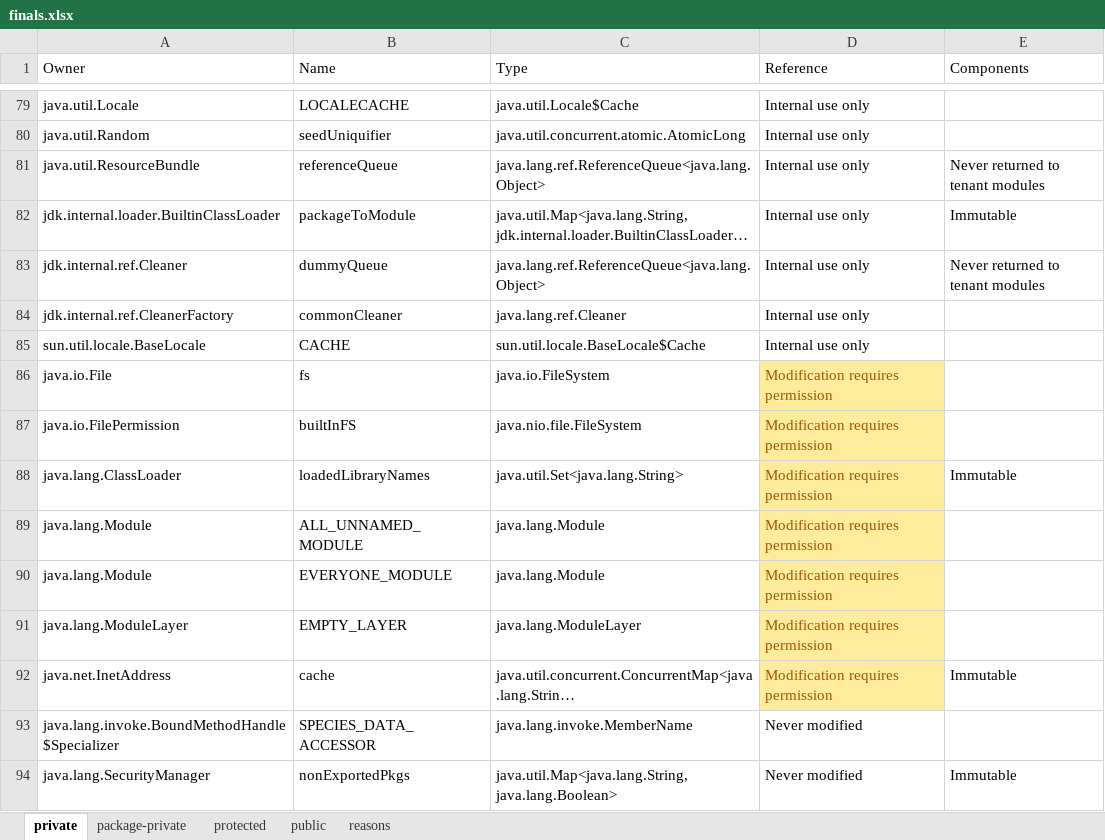
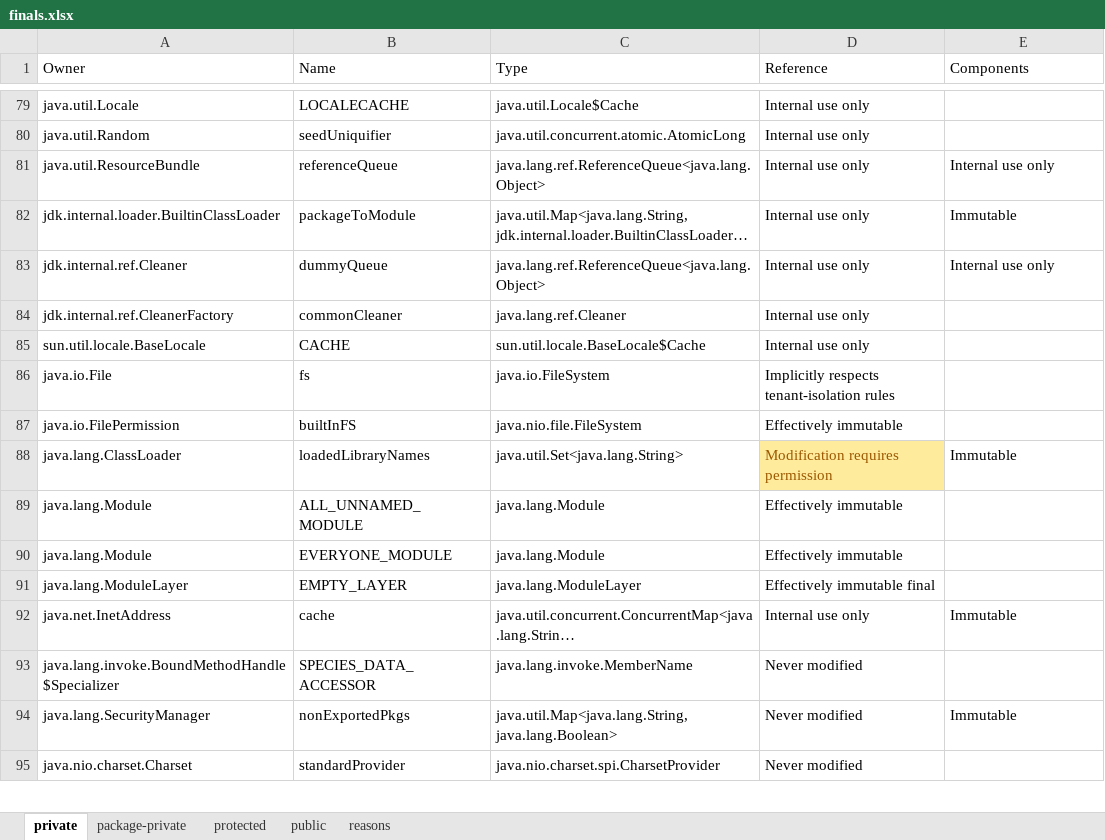
Before and after one commit to jahentao/heap-isolation, an Excel workbook: analyzer/results/references/finals.xlsx, sheet private, drawn as a sheet; only a part is shown, gaps mark what is left out; the shorter side is filled out with more unchanged rows; long unchanged cells end in …; values as stored, in another font and other column widths than the file's, no borders; the diff names each change by its address in the sheet, - before the commit and + after, or states it on an @@ line.

```diff
--- a/analyzer/results/references/finals.xlsx (sheet private)
+++ b/analyzer/results/references/finals.xlsx (sheet private)
-E81 (Components): Never returned to tenant modules
+E81 (Components): Internal use only
-E83 (Components): Never returned to tenant modules
+E83 (Components): Internal use only
-D86 (Reference): Modification requires permission
+D86 (Reference): Implicitly respects tenant-isolation rules
@@ D86:D87 fill: #FFEB9C → none, text colour: #9C5700 → black @@
-D87 (Reference): Modification requires permission
+D87 (Reference): Effectively immutable
-D89:D90 (Reference): Modification requires permission
+D89:D90 (Reference): Effectively immutable
@@ D89:D92 fill: #FFEB9C → none, text colour: #9C5700 → black @@
-D91 (Reference): Modification requires permission
+D91 (Reference): Effectively immutable final
-D92 (Reference): Modification requires permission
+D92 (Reference): Internal use only
```
Also changed, not shown: sheet public, sheet reasons, sheet package-private, analyzer/results/references/nonfinals.xlsx.
